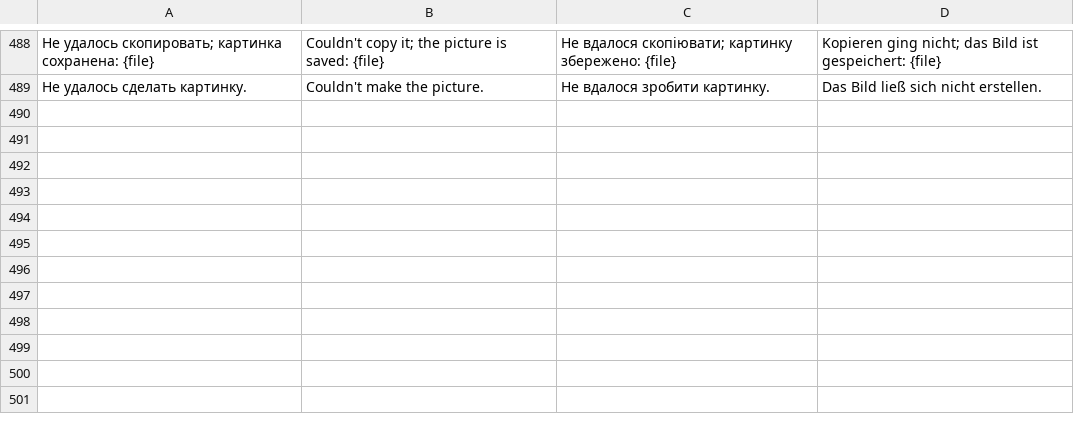
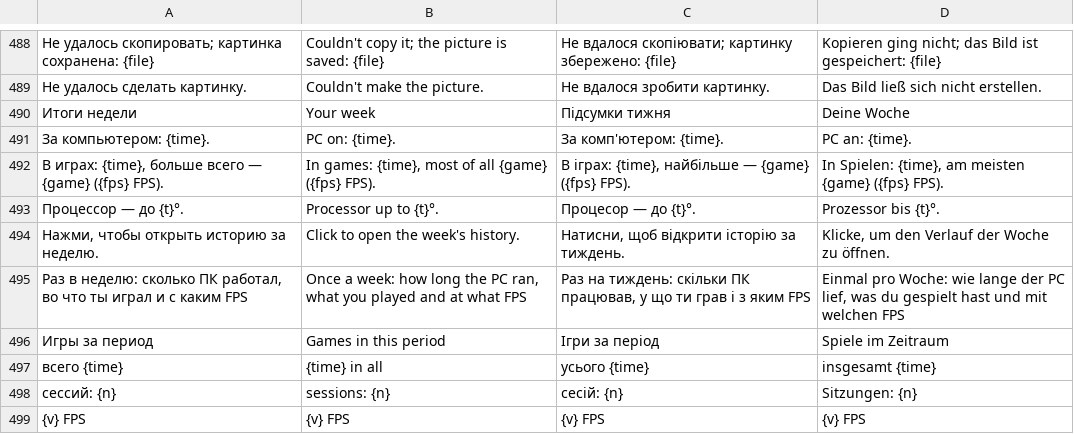
Before and after one commit to vladZah403/pc-widget, a TSV file: crates/pcm-render/src/texts.tsv, drawn as a sheet; only a part is shown, gaps mark what is left out; the diff names each change by its address in the sheet, - before the commit and + after, or states it on an @@ line.

```diff
--- a/crates/pcm-render/src/texts.tsv
+++ b/crates/pcm-render/src/texts.tsv
+row 490: Итоги недели | Your week | Підсумки тижня | Deine Woche
+row 491: За компьютером: {time}. | PC on: {time}. | За комп'ютером: {time}. | PC an: {time}.
+row 492: В играх: {time}, больше всего — {game} ({fps} FPS). | In games: {time}, most of all {game} ({fps} FPS). | В іграх: {time}, найбільше — {game} ({fps} FPS). | In Spielen: {time}, am meisten {game} ({fps} FPS).
+row 493: Процессор — до {t}°. | Processor up to {t}°. | Процесор — до {t}°. | Prozessor bis {t}°.
+row 494: Нажми, чтобы открыть историю за неделю. | Click to open the week's history. | Натисни, щоб відкрити історію за тиждень. | Klicke, um den Verlauf der Woche zu öffnen.
+row 495: Раз в неделю: сколько ПК работал, во что ты играл и с каким FPS | Once a week: how long the PC ran, what you played and at what FPS | Раз на тиждень: скільки ПК працював, у що ти грав і з яким FPS | Einmal pro Woche: wie lange der PC lief, was du gespielt hast und mit welchen FPS
+row 496: Игры за период | Games in this period | Ігри за період | Spiele im Zeitraum
+row 497: всего {time} | {time} in all | усього {time} | insgesamt {time}
+row 498: сессий: {n} | sessions: {n} | сесій: {n} | Sitzungen: {n}
+row 499: {v} FPS | {v} FPS | {v} FPS | {v} FPS
```
Also changed, not shown: 8 other files.
